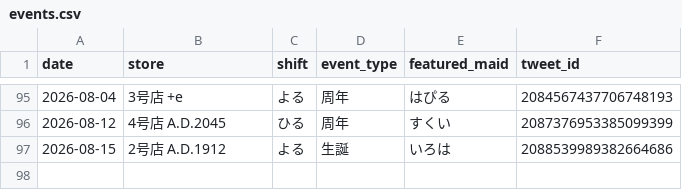
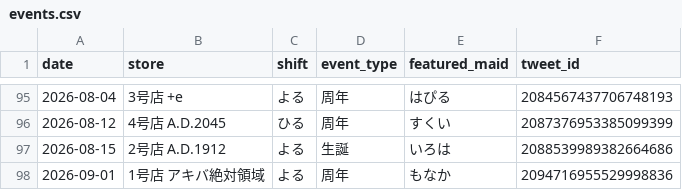
Before and after one commit to agurakakenai/akibazettai-schedule-calendar, a CSV file: tools/data/events.csv, drawn as a sheet; only a part is shown, gaps mark what is left out.

```diff
--- a/tools/data/events.csv
+++ b/tools/data/events.csv
@@ -97 +97,2 @@
 "2026-08-15","2号店 A.D.1912","よる","生誕","いろは","2088539989382664686"
+"2026-09-01","1号店 アキバ絶対領域","よる","周年","もなか","2094716955529998836"
```
Also changed, not shown: tools/data/shifts.csv, 5 other files.
